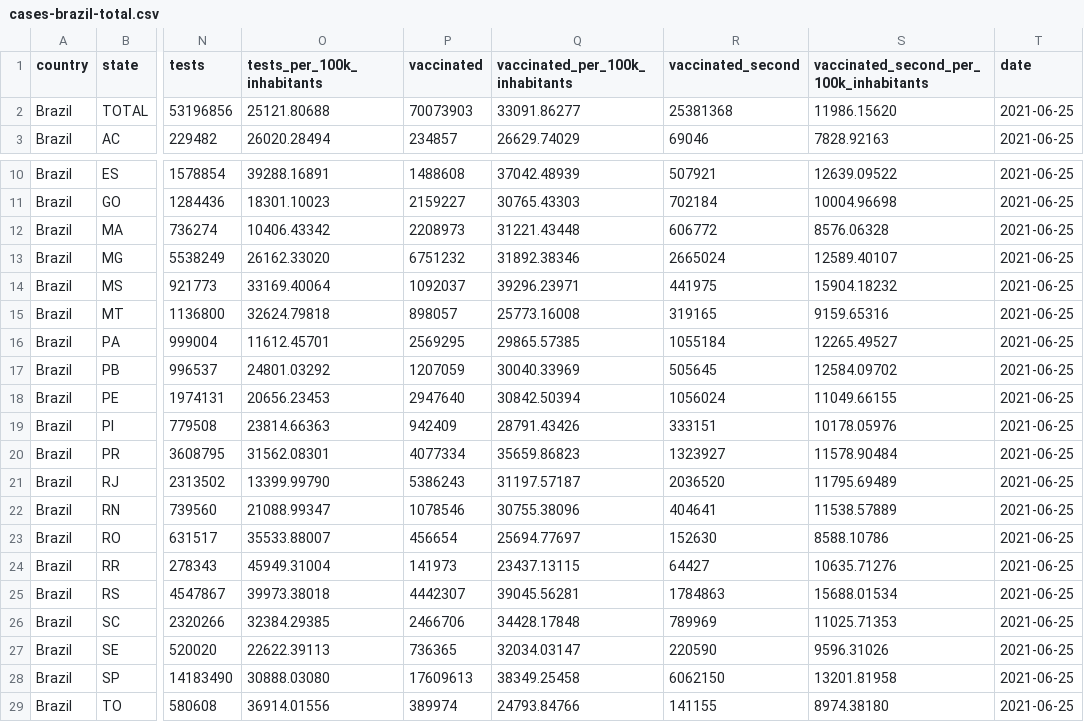
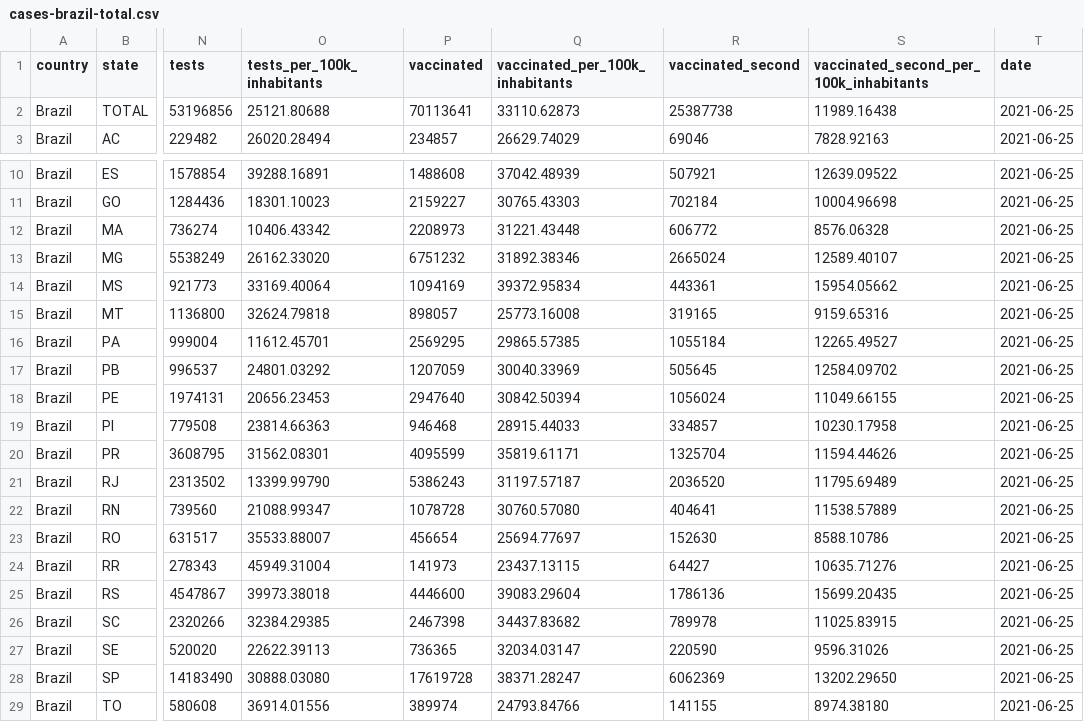
Before and after one commit to araguaci/covid19br, a CSV file: cases-brazil-total.csv, drawn as a sheet; only a part is shown, gaps mark what is left out; the diff names each change by its address in the sheet, - before the commit and + after, or states it on an @@ line.

```diff
--- a/cases-brazil-total.csv
+++ b/cases-brazil-total.csv
-P2 (vaccinated): 70073903
+P2 (vaccinated): 70113641
-Q2 (vaccinated_per_100k_inhabitants): 33091.86277
+Q2 (vaccinated_per_100k_inhabitants): 33110.62873
-R2 (vaccinated_second): 25381368
+R2 (vaccinated_second): 25387738
-S2: 11986.15620
+S2: 11989.16438
-P14 (vaccinated): 1092037
+P14 (vaccinated): 1094169
-Q14 (vaccinated_per_100k_inhabitants): 39296.23971
+Q14 (vaccinated_per_100k_inhabitants): 39372.95834
-R14 (vaccinated_second): 441975
+R14 (vaccinated_second): 443361
-S14: 15904.18232
+S14: 15954.05662
-P19 (vaccinated): 942409
+P19 (vaccinated): 946468
-Q19 (vaccinated_per_100k_inhabitants): 28791.43426
+Q19 (vaccinated_per_100k_inhabitants): 28915.44033
-R19 (vaccinated_second): 333151
+R19 (vaccinated_second): 334857
-S19: 10178.05976
+S19: 10230.17958
-P20 (vaccinated): 4077334
+P20 (vaccinated): 4095599
-Q20 (vaccinated_per_100k_inhabitants): 35659.86823
+Q20 (vaccinated_per_100k_inhabitants): 35819.61171
-R20 (vaccinated_second): 1323927
+R20 (vaccinated_second): 1325704
-S20: 11578.90484
+S20: 11594.44626
-P22 (vaccinated): 1078546
+P22 (vaccinated): 1078728
-Q22 (vaccinated_per_100k_inhabitants): 30755.38096
+Q22 (vaccinated_per_100k_inhabitants): 30760.57080
-P25 (vaccinated): 4442307
+P25 (vaccinated): 4446600
-Q25 (vaccinated_per_100k_inhabitants): 39045.56281
+Q25 (vaccinated_per_100k_inhabitants): 39083.29604
-R25 (vaccinated_second): 1784863
+R25 (vaccinated_second): 1786136
-S25: 15688.01534
+S25: 15699.20435
-P26 (vaccinated): 2466706
+P26 (vaccinated): 2467398
-Q26 (vaccinated_per_100k_inhabitants): 34428.17848
+Q26 (vaccinated_per_100k_inhabitants): 34437.83682
-R26 (vaccinated_second): 789969
+R26 (vaccinated_second): 789978
-S26: 11025.71353
+S26: 11025.83915
-P28 (vaccinated): 17609613
+P28 (vaccinated): 17619728
-Q28 (vaccinated_per_100k_inhabitants): 38349.25458
+Q28 (vaccinated_per_100k_inhabitants): 38371.28247
-R28 (vaccinated_second): 6062150
+R28 (vaccinated_second): 6062369
-S28: 13201.81958
+S28: 13202.29650
```
Also changed, not shown: 1 other file.
